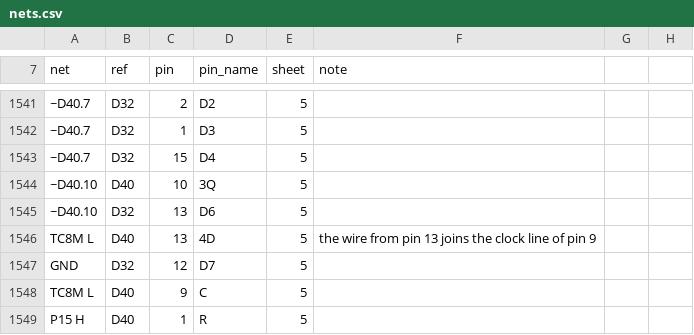
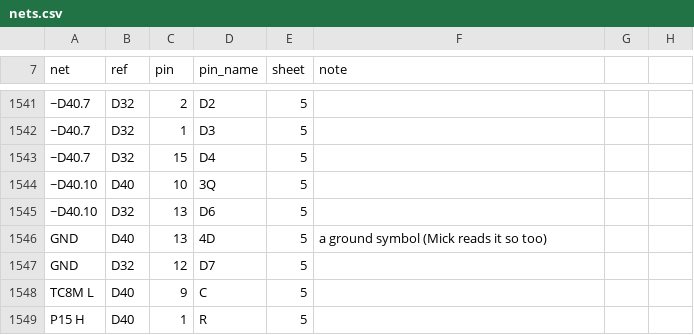
Before and after one commit to vvv104/ms0515-fpga, a CSV file: netlist/nets.csv, drawn as a sheet; only a part is shown, gaps mark what is left out; the diff names each change by its address in the sheet, - before the commit and + after, or states it on an @@ line.

```diff
--- a/netlist/nets.csv
+++ b/netlist/nets.csv
-A1546 (net): ТС8М L
+A1546 (net): GND
-F1546 (note): the wire from pin 13 joins the clock line of pin 9
+F1546 (note): a ground symbol (Mick reads it so too)
```
Also changed, not shown: 1 other file.
